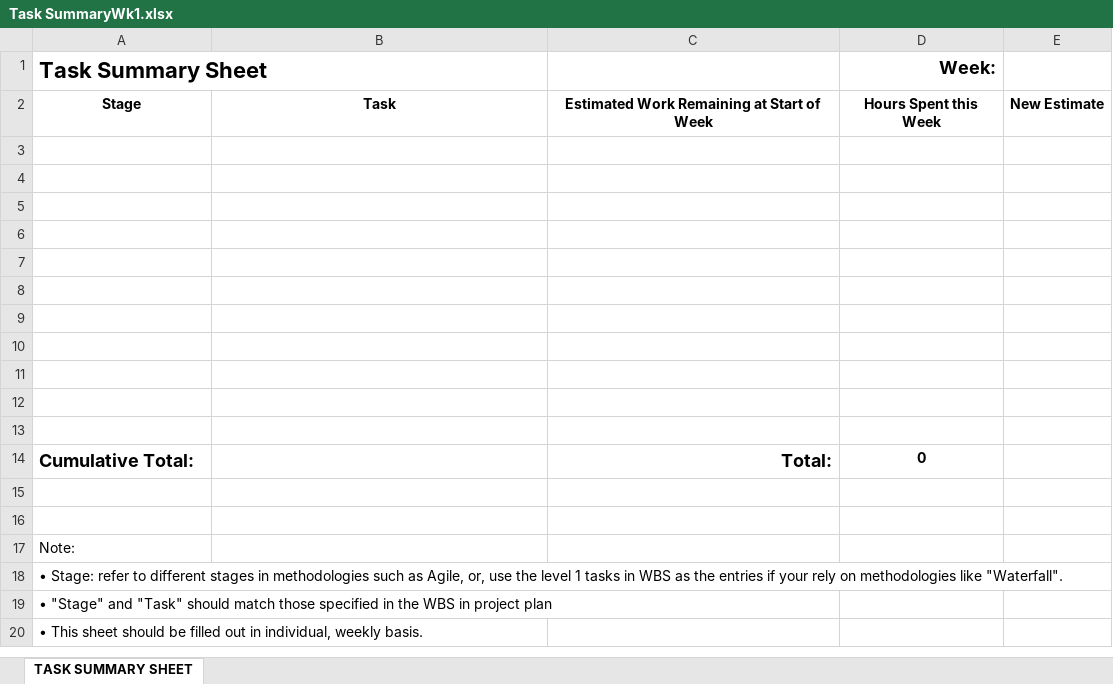
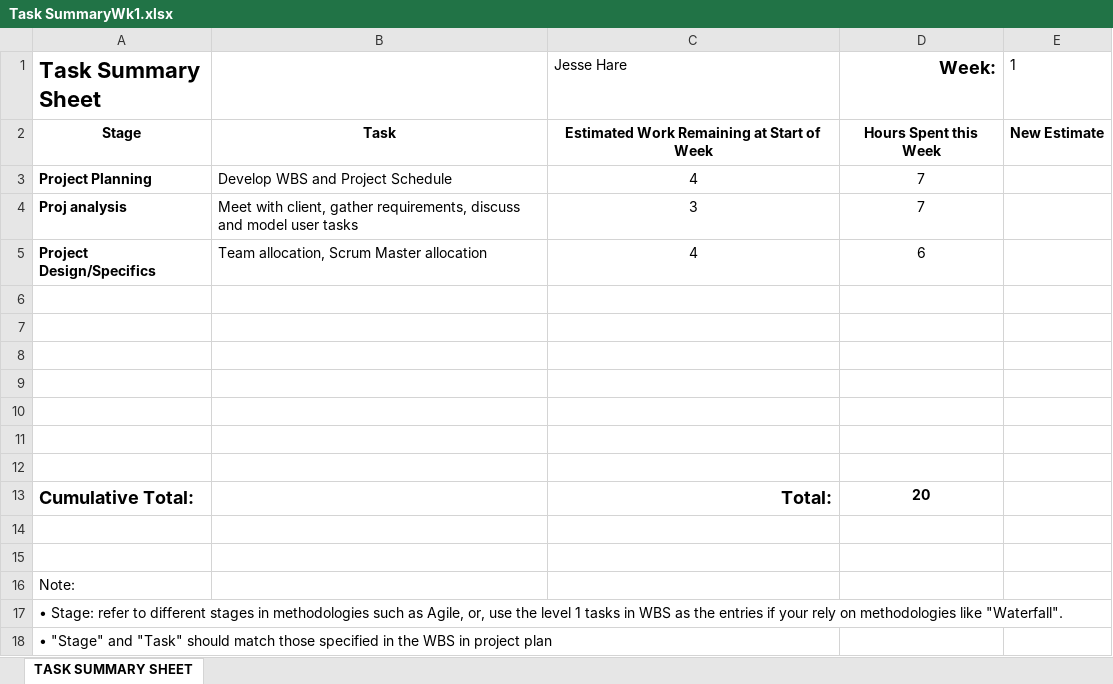
Before and after one commit to JesseHare90/CSC3600-ICT-Professional-Project, an Excel workbook: Course_Requirements/Activity Logs&Task Summaries/Jesse/Task SummaryWk1.xlsx, sheet TASK SUMMARY SHEET, drawn as a sheet; only a part is shown; the shorter side is filled out with more unchanged rows; values as stored, in another font and other column widths than the file's, no borders; charts and pictures not drawn; removed rows and columns are numbered as before the commit, all else as after; the diff names each change by its address in the sheet, - before the commit and + after, or states it on an @@ line.

```diff
--- a/Course_Requirements/Activity Logs&Task Summaries/Jesse/Task SummaryWk1.xlsx (sheet TASK SUMMARY SHEET)
+++ b/Course_Requirements/Activity Logs&Task Summaries/Jesse/Task SummaryWk1.xlsx (sheet TASK SUMMARY SHEET)
-C1: (empty)
+C1: Jesse Hare
-E1: (empty)
+E1: 1
+row 3: Project Planning | Develop WBS and Project Schedule | 4 | 7
+row 4: Proj analysis | Meet with client, gather requirements, discuss and model user tasks | 3 | 7
+row 5: Project Design/Specifics | Team allocation, Scrum Master allocation | 4 | 6
-row 10: (empty)
-row 11: (empty)
-row 12: (empty)
-row 13: (empty)
-D13 (Week:): 0
+D13 (Week:): 20
```
Also changed, not shown: charts or pictures, Course_Requirements/Activity Logs&Task Summaries/Jesse/ActivityLogSheetWk1.xlsx, Course_Requirements/Activity Logs&Task Summaries/Jesse/ActivityLogSheetWk2.xlsx, 8 other files.
